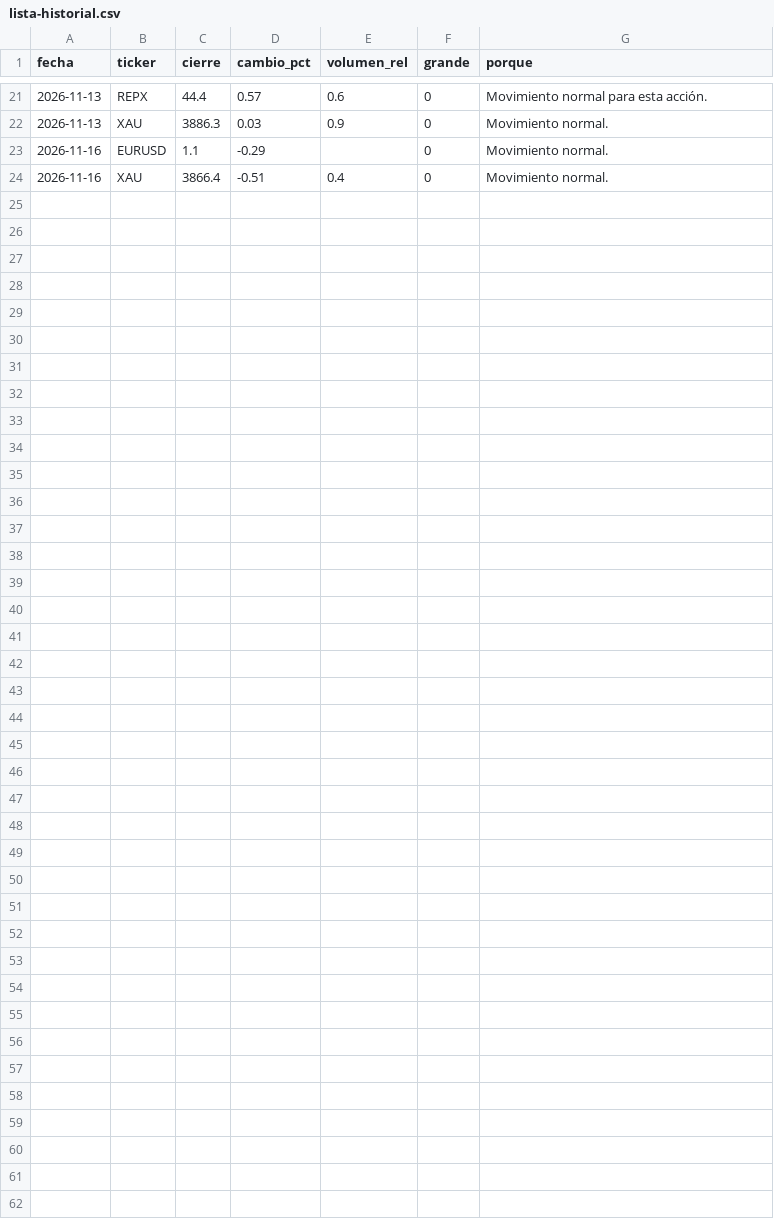
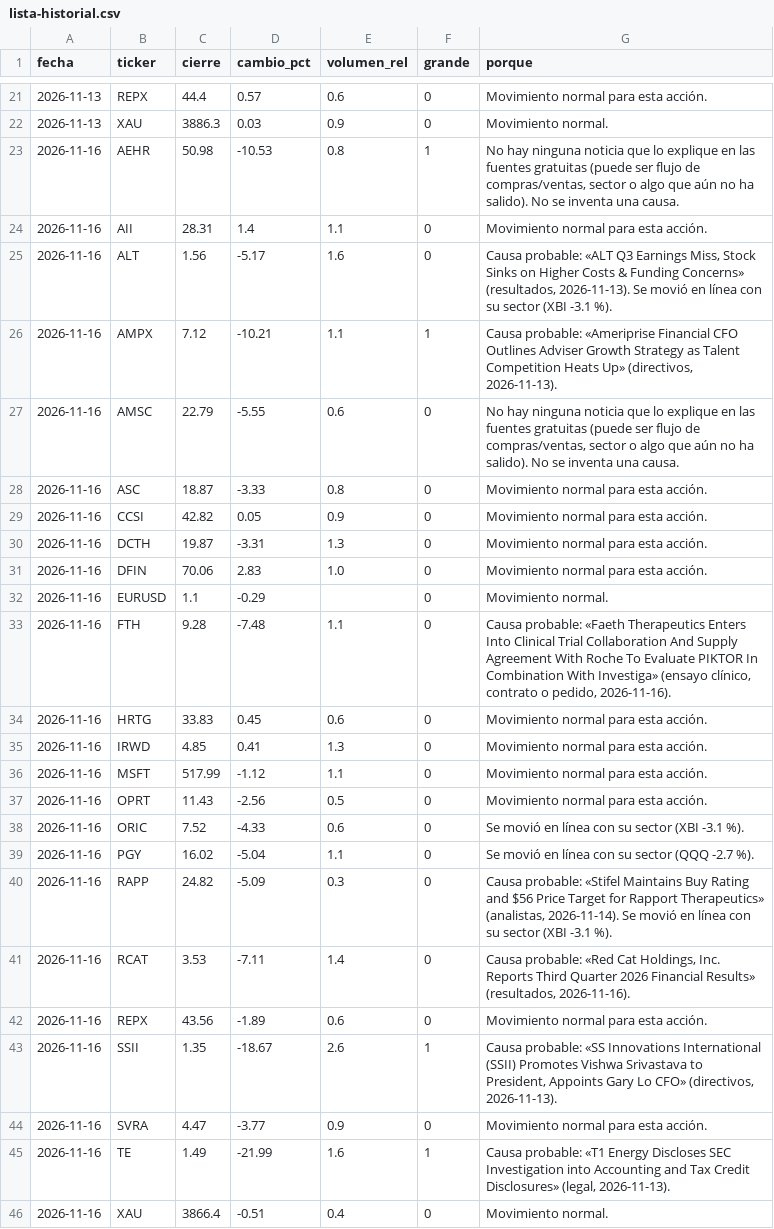
Before and after one commit to Rubenmanga/trading-lab, a CSV file: investigacion/seguimiento/lista-historial.csv, drawn as a sheet; only a part is shown, gaps mark what is left out.

```diff
--- a/investigacion/seguimiento/lista-historial.csv
+++ b/investigacion/seguimiento/lista-historial.csv
@@ -22,3 +22,25 @@ fecha,ticker,cierre,cambio_pct,volumen_rel,grande,porque
 2026-11-13,XAU,3886.3,0.03,0.9,0,Movimiento normal.
+2026-11-16,AEHR,50.98,-10.53,0.8,1,"No hay ninguna noticia que lo explique en las fuentes gratuitas (puede ser flujo de compras/ventas, sector o algo que aún no ha salido). No se inventa una causa."
+2026-11-16,AII,28.31,1.4,1.1,0,Movimiento normal para esta acción.
+2026-11-16,ALT,1.56,-5.17,1.6,0,"Causa probable: «ALT Q3 Earnings Miss, Stock Sinks on Higher Costs & Funding Concerns» (resultados, 2026-11-13). Se movió en línea con su sector (XBI -3.1 %)."
+2026-11-16,AMPX,7.12,-10.21,1.1,1,"Causa probable: «Ameriprise Financial CFO Outlines Adviser Growth Strategy as Talent Competition Heats Up» (directivos, 2026-11-13)."
+2026-11-16,AMSC,22.79,-5.55,0.6,0,"No hay ninguna noticia que lo explique en las fuentes gratuitas (puede ser flujo de compras/ventas, sector o algo que aún no ha salido). No se inventa una causa."
+2026-11-16,ASC,18.87,-3.33,0.8,0,Movimiento normal para esta acción.
+2026-11-16,CCSI,42.82,0.05,0.9,0,Movimiento normal para esta acción.
+2026-11-16,DCTH,19.87,-3.31,1.3,0,Movimiento normal para esta acción.
+2026-11-16,DFIN,70.06,2.83,1.0,0,Movimiento normal para esta acción.
 2026-11-16,EURUSD,1.1,-0.29,,0,Movimiento normal.
+2026-11-16,FTH,9.28,-7.48,1.1,0,"Causa probable: «Faeth Therapeutics Enters Into Clinical Trial Collaboration And Supply Agreement With Roche To Evaluate PIKTOR In Combination With Investiga» (ensayo clínico, contrato o pedido, 2026-11-16)."
+2026-11-16,HRTG,33.83,0.45,0.6,0,Movimiento normal para esta acción.
+2026-11-16,IRWD,4.85,0.41,1.3,0,Movimiento normal para esta acción.
+2026-11-16,MSFT,517.99,-1.12,1.1,0,Movimiento normal para esta acción.
+2026-11-16,OPRT,11.43,-2.56,0.5,0,Movimiento normal para esta acción.
+2026-11-16,ORIC,7.52,-4.33,0.6,0,Se movió en línea con su sector (XBI -3.1 %).
+2026-11-16,PGY,16.02,-5.04,1.1,0,Se movió en línea con su sector (QQQ -2.7 %).
+2026-11-16,RAPP,24.82,-5.09,0.3,0,"Causa probable: «Stifel Maintains Buy Rating and $56 Price Target for Rapport Therapeutics» (analistas, 2026-11-14). Se movió en línea con su sector (XBI -3.1 %)."
+2026-11-16,RCAT,3.53,-7.11,1.4,0,"Causa probable: «Red Cat Holdings, Inc. Reports Third Quarter 2026 Financial Results» (resultados, 2026-11-16)."
+2026-11-16,REPX,43.56,-1.89,0.6,0,Movimiento normal para esta acción.
+2026-11-16,SSII,1.35,-18.67,2.6,1,"Causa probable: «SS Innovations International (SSII) Promotes Vishwa Srivastava to President, Appoints Gary Lo CFO» (directivos, 2026-11-13)."
+2026-11-16,SVRA,4.47,-3.77,0.9,0,Movimiento normal para esta acción.
+2026-11-16,TE,1.49,-21.99,1.6,1,"Causa probable: «T1 Energy Discloses SEC Investigation into Accounting and Tax Credit Disclosures» (legal, 2026-11-13)."
 2026-11-16,XAU,3866.4,-0.51,0.4,0,Movimiento normal.
```
Also changed, not shown: 3 other files.
